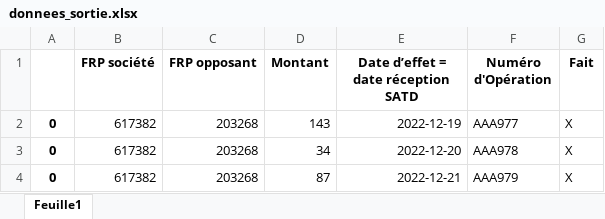
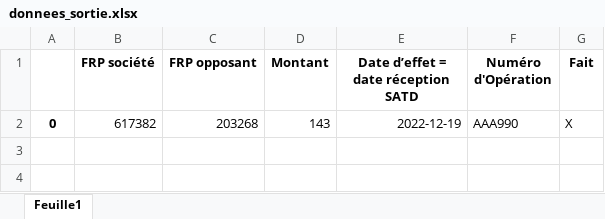
Before and after one commit to jean-francoisfromparis/create_opposant, an Excel workbook: donnees_sortie.xlsx, sheet Feuille1, drawn as a sheet; values as stored, in another font and other column widths than the file's, no borders; conditional formats not drawn; the diff names each change by its address in the sheet, - before the commit and + after, or states it on an @@ line.

```diff
--- a/donnees_sortie.xlsx (sheet Feuille1)
+++ b/donnees_sortie.xlsx (sheet Feuille1)
-F2 (Numéro d'Opération): AAA977
+F2 (Numéro d'Opération): AAA990
-row 3: 0 | 617382 | 203268 | 34 | 2022-12-20 | AAA978 | X
-row 4: 0 | 617382 | 203268 | 87 | 2022-12-21 | AAA979 | X
```
Also changed, not shown: 3 other files.
